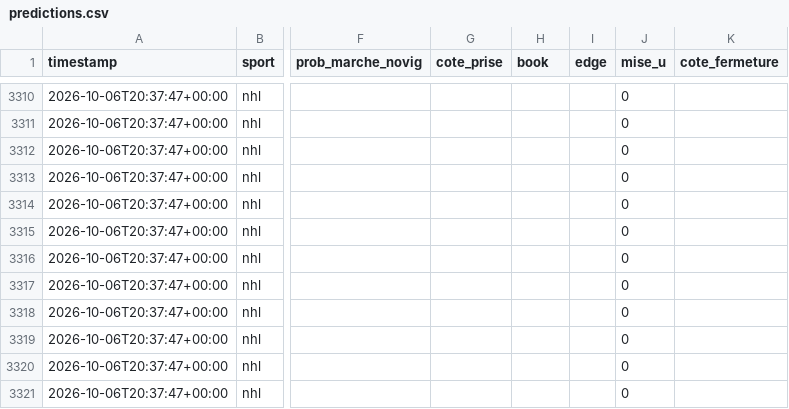
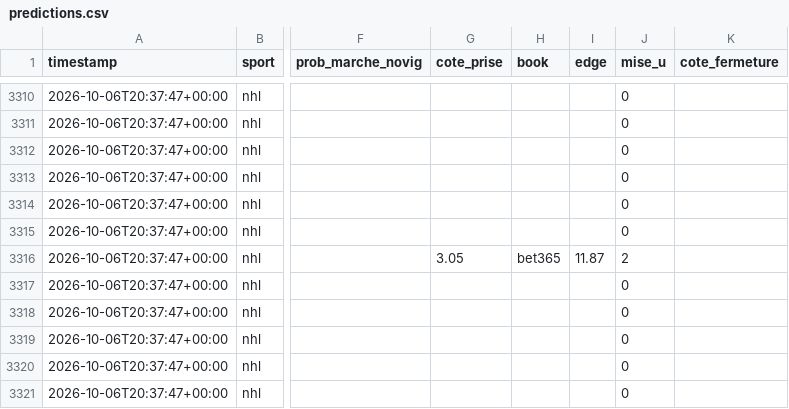
Before and after one commit to Mathv25/nhl-betting-signal, a CSV file: data/predictions.csv, drawn as a sheet; only a part is shown, gaps mark what is left out; the diff names each change by its address in the sheet, - before the commit and + after, or states it on an @@ line.

Commit message:
Cote saisie 2026-10-06 21:36

```diff
--- a/data/predictions.csv
+++ b/data/predictions.csv
-G3316 (cote_prise): (empty)
+G3316 (cote_prise): 3.05
-H3316 (book): (empty)
+H3316 (book): bet365
-I3316 (edge): (empty)
+I3316 (edge): 11.87
-J3316 (mise_u): 0
+J3316 (mise_u): 2
```
